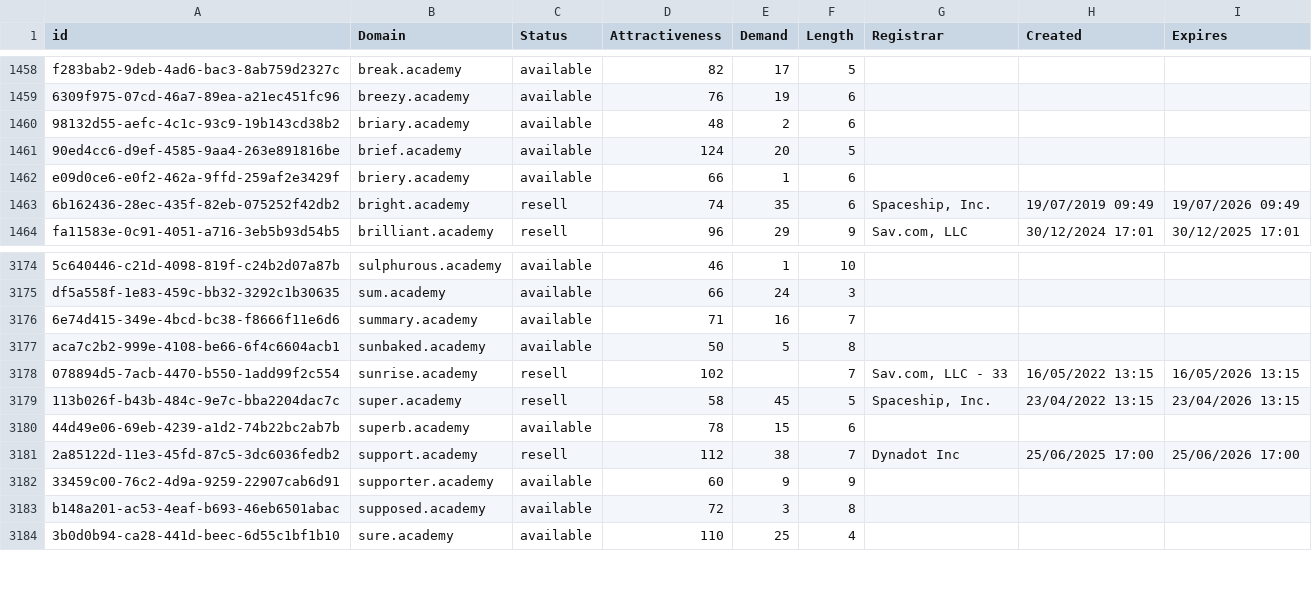
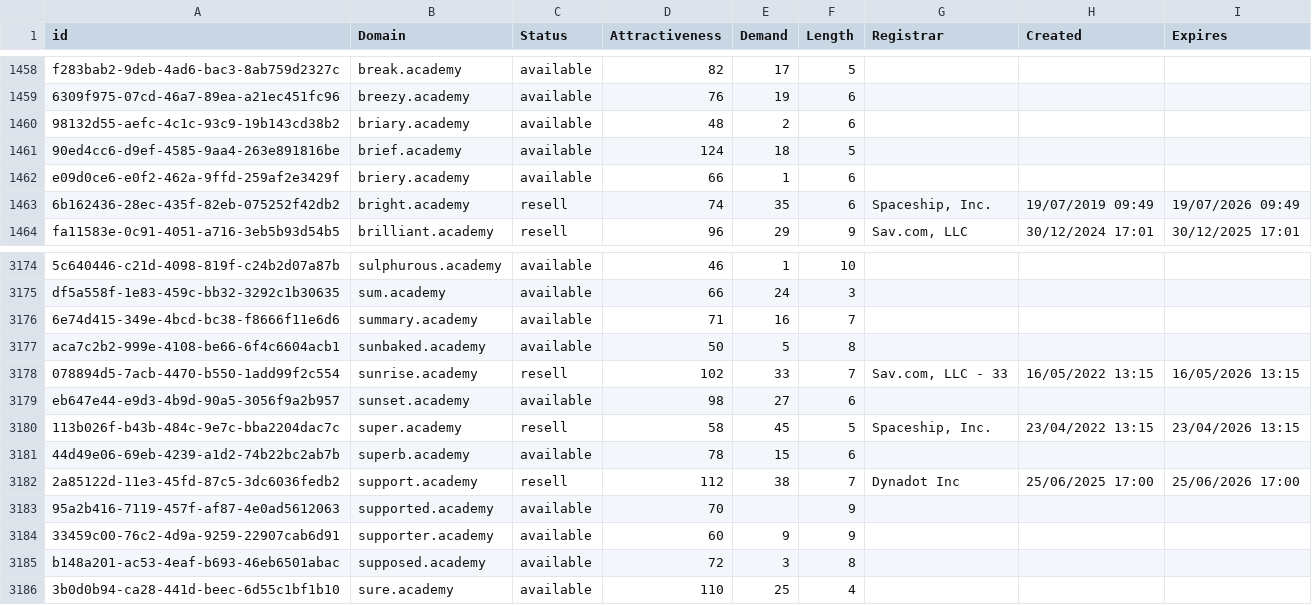
Before and after one commit to UniqueDomains/academy-oneword-domains, a CSV file: academy.csv, drawn as a sheet; only a part is shown, gaps mark what is left out.

Commit message:
Domains update

```diff
--- a/academy.csv
+++ b/academy.csv
@@ -1460,3 +1460,3 @@ f283bab2-9deb-4ad6-bac3-8ab759d2327c,break.academy,available,82,17,5,,,
 98132d55-aefc-4c1c-93c9-19b143cd38b2,briary.academy,available,48,2,6,,,
-90ed4cc6-d9ef-4585-9aa4-263e891816be,brief.academy,available,124,20,5,,,
+90ed4cc6-d9ef-4585-9aa4-263e891816be,brief.academy,available,124,18,5,,,
 e09d0ce6-e0f2-462a-9ffd-259af2e3429f,briery.academy,available,66,1,6,,,
@@ -3177,3 +3177,4 @@ df5a558f-1e83-459c-bb32-3292c1b30635,sum.academy,available,66,24,3,,,
 aca7c2b2-999e-4108-be66-6f4c6604acb1,sunbaked.academy,available,50,5,8,,,
-078894d5-7acb-4470-b550-1add99f2c554,sunrise.academy,resell,102,,7,"Sav.com, LLC - 33",16/05/2022 13:15,16/05/2026 13:15
+078894d5-7acb-4470-b550-1add99f2c554,sunrise.academy,resell,102,33,7,"Sav.com, LLC - 33",16/05/2022 13:15,16/05/2026 13:15
+eb647e44-e9d3-4b9d-90a5-3056f9a2b957,sunset.academy,available,98,27,6,,,
 113b026f-b43b-484c-9e7c-bba2204dac7c,super.academy,resell,58,45,5,"Spaceship, Inc.",23/04/2022 13:15,23/04/2026 13:15
@@ -3181,2 +3182,3 @@ aca7c2b2-999e-4108-be66-6f4c6604acb1,sunbaked.academy,available,50,5,8,,,
 2a85122d-11e3-45fd-87c5-3dc6036fedb2,support.academy,resell,112,38,7,Dynadot Inc,25/06/2025 17:00,25/06/2026 17:00
+95a2b416-7119-457f-af87-4e0ad5612063,supported.academy,available,70,,9,,,
 33459c00-76c2-4d9a-9259-22907cab6d91,supporter.academy,available,60,9,9,,,
```
Also changed, not shown: 2 other files.
